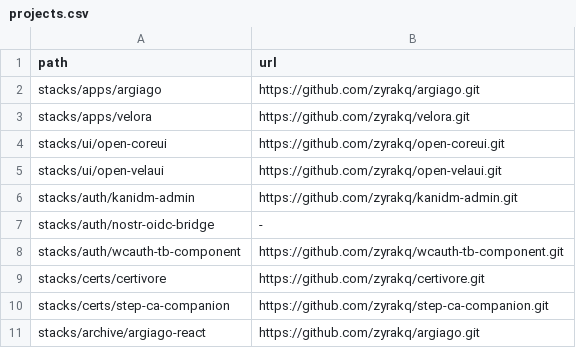
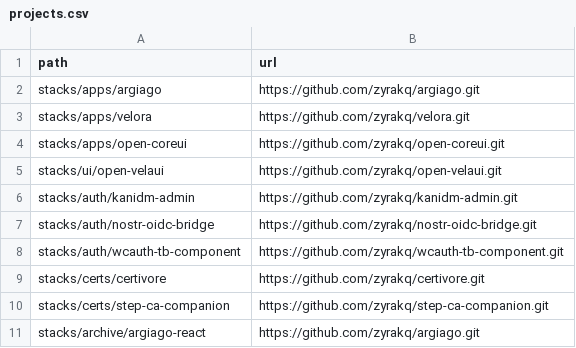
Before and after one commit to zyrakq/project-stack-collection, a CSV file: projects.csv, drawn as a sheet.

Commit message:
Fix project paths and manifest URLs
Moved open-coreui from stacks/ui to stacks/apps in projects.csv
Replaced placeholder URL for nostr-oidc-bridge with its GitHub URL
Updated README structure to match the new categories

Reflect that open-coreui is a backend with a closed frontend and
nostr-oidc-bridge now has a published repository

```diff
--- a/projects.csv
+++ b/projects.csv
@@ -3,6 +3,6 @@ stacks/apps/argiago;https://github.com/zyrakq/argiago.git
 stacks/apps/velora;https://github.com/zyrakq/velora.git
-stacks/ui/open-coreui;https://github.com/zyrakq/open-coreui.git
+stacks/apps/open-coreui;https://github.com/zyrakq/open-coreui.git
 stacks/ui/open-velaui;https://github.com/zyrakq/open-velaui.git
 stacks/auth/kanidm-admin;https://github.com/zyrakq/kanidm-admin.git
-stacks/auth/nostr-oidc-bridge;-
+stacks/auth/nostr-oidc-bridge;https://github.com/zyrakq/nostr-oidc-bridge.git
 stacks/auth/wcauth-tb-component;https://github.com/zyrakq/wcauth-tb-component.git
```
Also changed, not shown: 2 other files.
